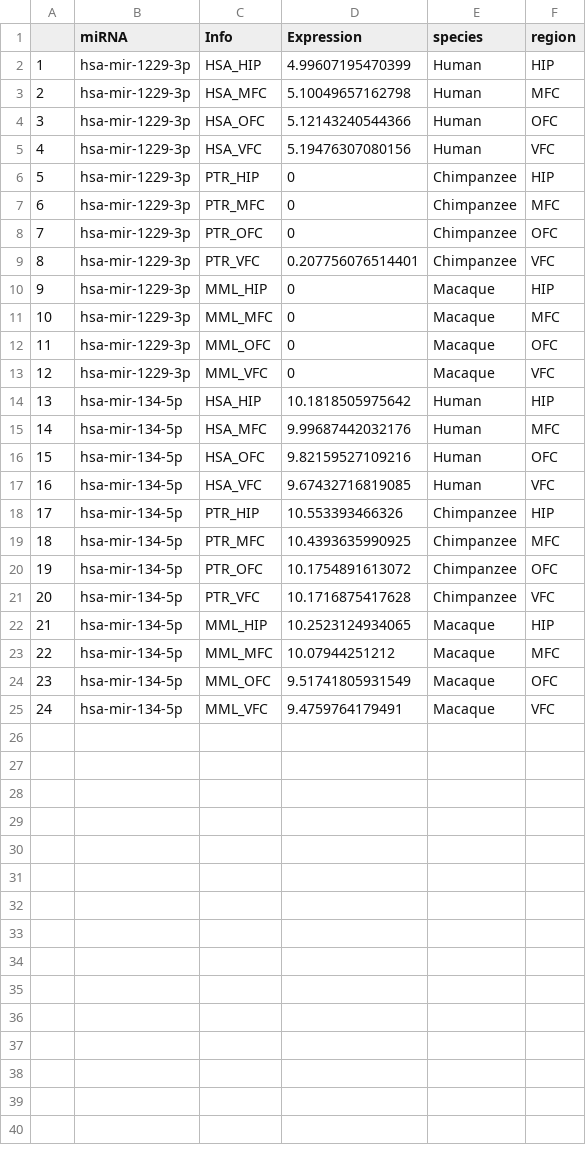
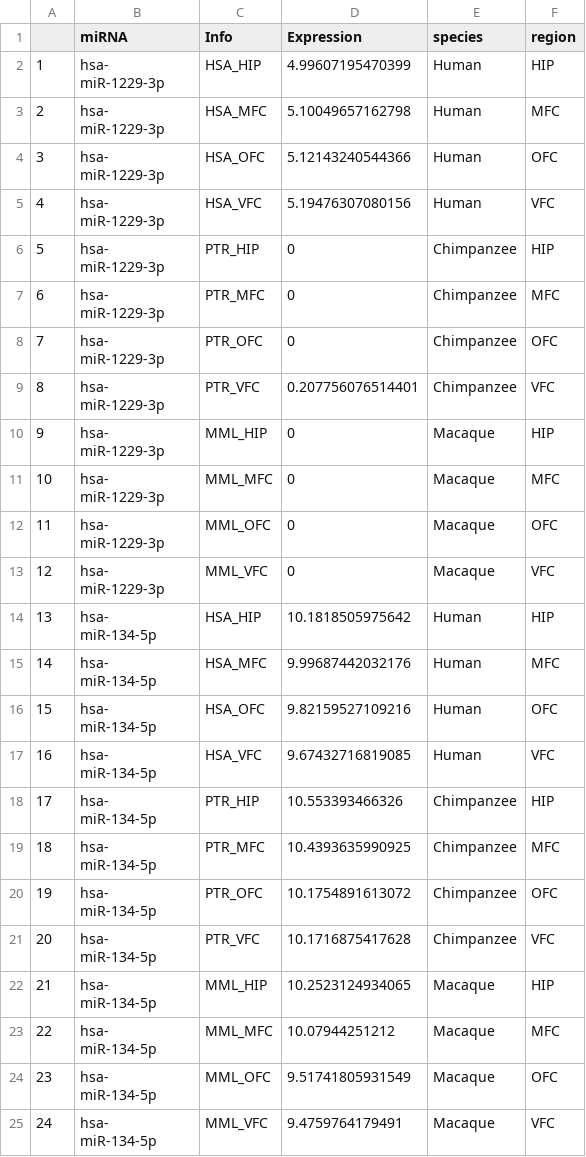
Before and after one commit to michasou/Soutschek_et_al.-2023, a CSV file: 12_SourceData/Fig2/Fig_2e.csv, drawn as a sheet.

```diff
--- a/12_SourceData/Fig2/Fig_2e.csv
+++ b/12_SourceData/Fig2/Fig_2e.csv
@@ -1,25 +1,49 @@
 "","miRNA","Info","Expression","species","region"
-"1","hsa-mir-1229-3p","HSA_HIP",4.99607195470399,"Human","HIP"
-"2","hsa-mir-1229-3p","HSA_MFC",5.10049657162798,"Human","MFC"
-"3","hsa-mir-1229-3p","HSA_OFC",5.12143240544366,"Human","OFC"
-"4","hsa-mir-1229-3p","HSA_VFC",5.19476307080156,"Human","VFC"
-"5","hsa-mir-1229-3p","PTR_HIP",0,"Chimpanzee","HIP"
-"6","hsa-mir-1229-3p","PTR_MFC",0,"Chimpanzee","MFC"
-"7","hsa-mir-1229-3p","PTR_OFC",0,"Chimpanzee","OFC"
-"8","hsa-mir-1229-3p","PTR_VFC",0.207756076514401,"Chimpanzee","VFC"
-"9","hsa-mir-1229-3p","MML_HIP",0,"Macaque","HIP"
-"10","hsa-mir-1229-3p","MML_MFC",0,"Macaque","MFC"
-"11","hsa-mir-1229-3p","MML_OFC",0,"Macaque","OFC"
-"12","hsa-mir-1229-3p","MML_VFC",0,"Macaque","VFC"
-"13","hsa-mir-134-5p","HSA_HIP",10.1818505975642,"Human","HIP"
-"14","hsa-mir-134-5p","HSA_MFC",9.99687442032176,"Human","MFC"
-"15","hsa-mir-134-5p","HSA_OFC",9.82159527109216,"Human","OFC"
-"16","hsa-mir-134-5p","HSA_VFC",9.67432716819085,"Human","VFC"
-"17","hsa-mir-134-5p","PTR_HIP",10.553393466326,"Chimpanzee","HIP"
-"18","hsa-mir-134-5p","PTR_MFC",10.4393635990925,"Chimpanzee","MFC"
-"19","hsa-mir-134-5p","PTR_OFC",10.1754891613072,"Chimpanzee","OFC"
-"20","hsa-mir-134-5p","PTR_VFC",10.1716875417628,"Chimpanzee","VFC"
-"21","hsa-mir-134-5p","MML_HIP",10.2523124934065,"Macaque","HIP"
-"22","hsa-mir-134-5p","MML_MFC",10.07944251212,"Macaque","MFC"
-"23","hsa-mir-134-5p","MML_OFC",9.51741805931549,"Macaque","OFC"
-"24","hsa-mir-134-5p","MML_VFC",9.4759764179491,"Macaque","VFC"
+"1","hsa-
+miR-1229-3p","HSA_HIP",4.99607195470399,"Human","HIP"
+"2","hsa-
+miR-1229-3p","HSA_MFC",5.10049657162798,"Human","MFC"
+"3","hsa-
+miR-1229-3p","HSA_OFC",5.12143240544366,"Human","OFC"
+"4","hsa-
+miR-1229-3p","HSA_VFC",5.19476307080156,"Human","VFC"
+"5","hsa-
+miR-1229-3p","PTR_HIP",0,"Chimpanzee","HIP"
+"6","hsa-
+miR-1229-3p","PTR_MFC",0,"Chimpanzee","MFC"
+"7","hsa-
+miR-1229-3p","PTR_OFC",0,"Chimpanzee","OFC"
+"8","hsa-
+miR-1229-3p","PTR_VFC",0.207756076514401,"Chimpanzee","VFC"
+"9","hsa-
+miR-1229-3p","MML_HIP",0,"Macaque","HIP"
+"10","hsa-
+miR-1229-3p","MML_MFC",0,"Macaque","MFC"
+"11","hsa-
+miR-1229-3p","MML_OFC",0,"Macaque","OFC"
+"12","hsa-
+miR-1229-3p","MML_VFC",0,"Macaque","VFC"
+"13","hsa-
+miR-134-5p","HSA_HIP",10.1818505975642,"Human","HIP"
+"14","hsa-
+miR-134-5p","HSA_MFC",9.99687442032176,"Human","MFC"
+"15","hsa-
+miR-134-5p","HSA_OFC",9.82159527109216,"Human","OFC"
+"16","hsa-
+miR-134-5p","HSA_VFC",9.67432716819085,"Human","VFC"
+"17","hsa-
+miR-134-5p","PTR_HIP",10.553393466326,"Chimpanzee","HIP"
+"18","hsa-
+miR-134-5p","PTR_MFC",10.4393635990925,"Chimpanzee","MFC"
+"19","hsa-
+miR-134-5p","PTR_OFC",10.1754891613072,"Chimpanzee","OFC"
+"20","hsa-
+miR-134-5p","PTR_VFC",10.1716875417628,"Chimpanzee","VFC"
+"21","hsa-
+miR-134-5p","MML_HIP",10.2523124934065,"Macaque","HIP"
+"22","hsa-
+miR-134-5p","MML_MFC",10.07944251212,"Macaque","MFC"
+"23","hsa-
+miR-134-5p","MML_OFC",9.51741805931549,"Macaque","OFC"
+"24","hsa-
+miR-134-5p","MML_VFC",9.4759764179491,"Macaque","VFC"
```
Also changed, not shown: 12_SourceData/Fig6/Fig_6b.csv, 58 other files.
